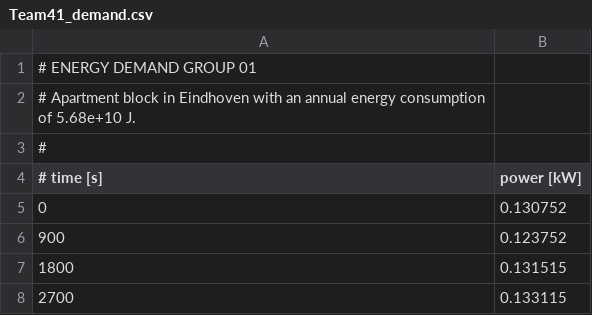
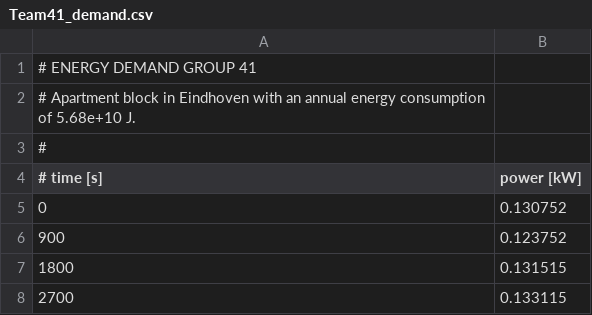
Before and after one commit to Energy-Storage-and-Transport/Energy-Storage-and-Transport.github.io, a CSV file: data/Team41_demand.csv, drawn as a sheet; only a part is shown.

```diff
--- a/data/Team41_demand.csv
+++ b/data/Team41_demand.csv
@@ -1,2 +1,2 @@
-# ENERGY DEMAND GROUP 01
+# ENERGY DEMAND GROUP 41
 # Apartment block in Eindhoven with an annual energy consumption of 5.68e+10 J.
```
Also changed, not shown: data/Team41_supply.csv, data/Team42_demand.csv, 47 other files.
